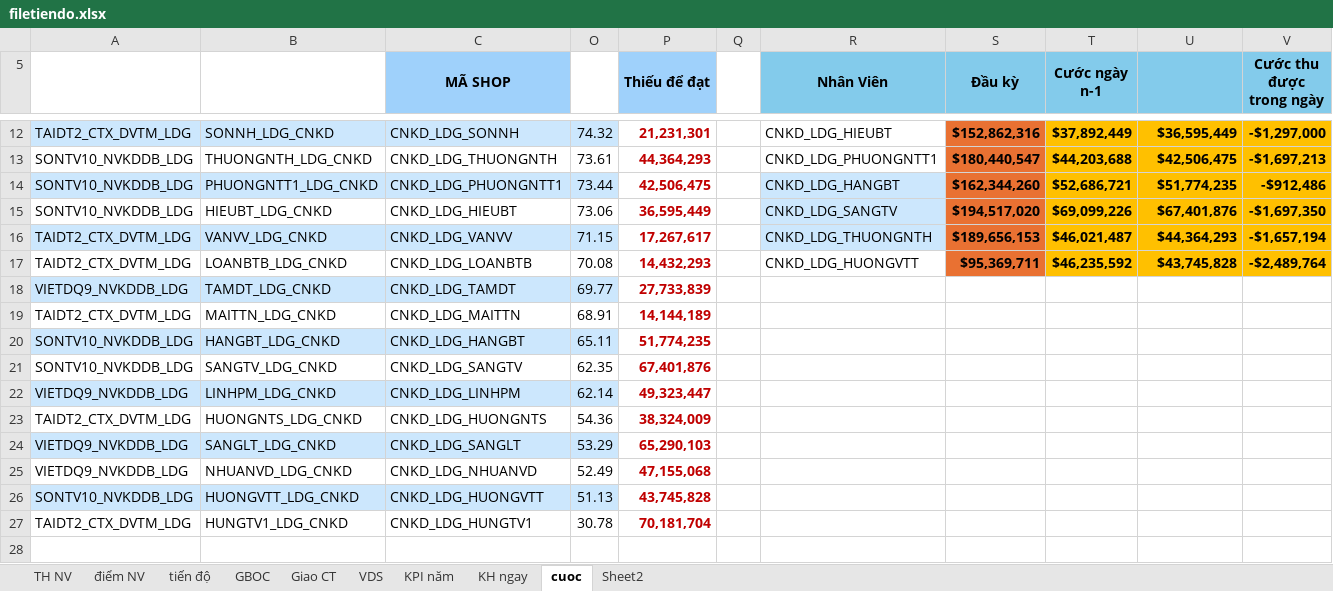
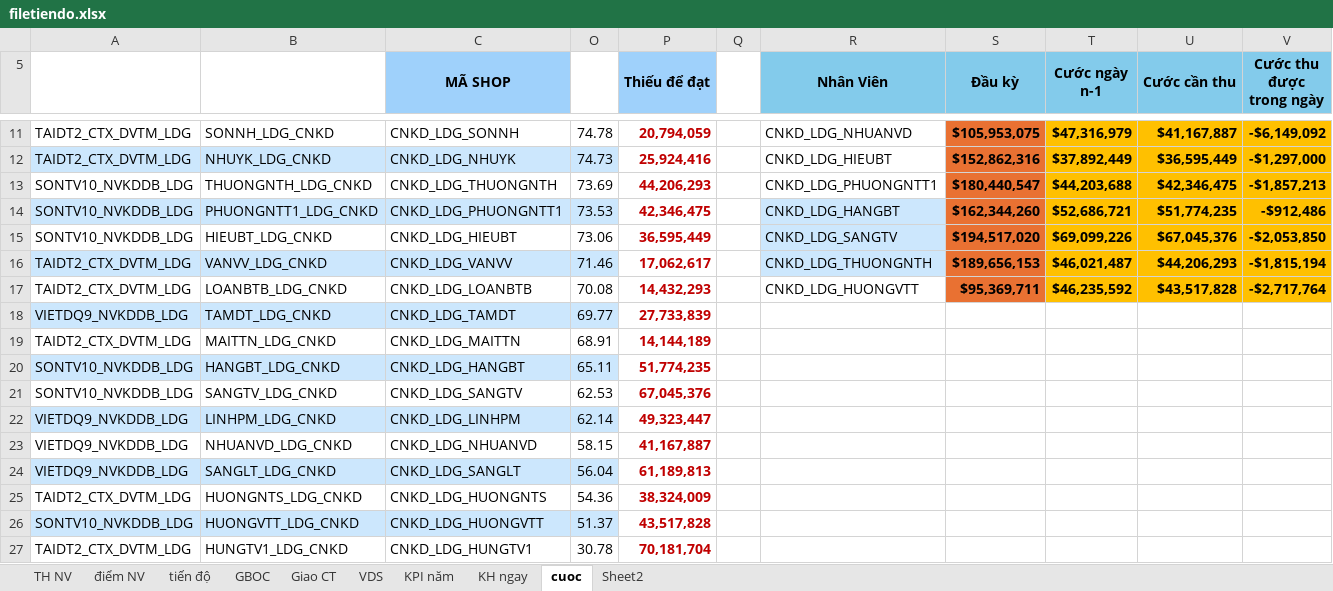
Before and after one commit to iwkay2612-vietdq9/KPI, an Excel workbook: filetiendo.xlsx, sheet cuoc, drawn as a sheet; only a part is shown, gaps mark what is left out; values as stored, in another font and other column widths than the file's, no borders; conditional formats not drawn; removed rows and columns are numbered as before the commit, all else as after; the diff covers the shown part only; the diff names each change by its address in the sheet, - before the commit and + after, or states it on an @@ line.

Commit message:
Auto update Excel data tu Admin

```diff
--- a/filetiendo.xlsx (sheet cuoc)
+++ b/filetiendo.xlsx (sheet cuoc)
-U5: (empty)
+U5: Cước cần thu
+U5:U6 merged
-A11:C11 fill: #CCE7FD
+A11:C11 fill: none
-O11: 74.32
+O11: 74.78
-O11 fill: #CCE7FD
+O11 fill: none
-P11 (Thiếu để đạt): 21,231,301
+P11 (Thiếu để đạt): 20,794,059
-R11 (Nhân Viên): CNKD_LDG_HIEUBT
+R11 (Nhân Viên): CNKD_LDG_NHUANVD
-S11 (Đầu kỳ): $152,862,316
+S11 (Đầu kỳ): $105,953,075
-T11 (Cước ngày n-1): $37,892,449
+T11 (Cước ngày n-1): $47,316,979
-U11 (Cước cần thu): $36,595,449
+U11 (Cước cần thu): $41,167,887
-V11 (Cước thu được trong ngày): -$1,297,000
+V11 (Cước thu được trong ngày): -$6,149,092
+row 12: TAIDT2_CTX_DVTM_LDG | NHUYK_LDG_CNKD | CNKD_LDG_NHUYK | 74.73 | 25,924,416 |  | CNKD_LDG_HIEUBT | $152,862,316 | $37,892,449 | $36,595,449 | -$1,297,000
-O13: 73.61
+O13: 73.69
-P13 (Thiếu để đạt): 44,364,293
+P13 (Thiếu để đạt): 44,206,293
-U13 (Cước cần thu): $42,506,475
+U13 (Cước cần thu): $42,346,475
-V13 (Cước thu được trong ngày): -$1,697,213
+V13 (Cước thu được trong ngày): -$1,857,213
-O14: 73.44
+O14: 73.53
-P14 (Thiếu để đạt): 42,506,475
+P14 (Thiếu để đạt): 42,346,475
-U15 (Cước cần thu): $67,401,876
+U15 (Cước cần thu): $67,045,376
-V15 (Cước thu được trong ngày): -$1,697,350
+V15 (Cước thu được trong ngày): -$2,053,850
-O16: 71.15
+O16: 71.46
-P16 (Thiếu để đạt): 17,267,617
+P16 (Thiếu để đạt): 17,062,617
-U16 (Cước cần thu): $44,364,293
+U16 (Cước cần thu): $44,206,293
-V16 (Cước thu được trong ngày): -$1,657,194
+V16 (Cước thu được trong ngày): -$1,815,194
-U17 (Cước cần thu): $43,745,828
+U17 (Cước cần thu): $43,517,828
-V17 (Cước thu được trong ngày): -$2,489,764
+V17 (Cước thu được trong ngày): -$2,717,764
-O21: 62.35
+O21: 62.53
-P21 (Thiếu để đạt): 67,401,876
+P21 (Thiếu để đạt): 67,045,376
+row 23: VIETDQ9_NVKDDB_LDG | NHUANVD_LDG_CNKD | CNKD_LDG_NHUANVD | 58.15 | 41,167,887
+row 24: VIETDQ9_NVKDDB_LDG | SANGLT_LDG_CNKD | CNKD_LDG_SANGLT | 56.04 | 61,189,813
-row 24: VIETDQ9_NVKDDB_LDG | SANGLT_LDG_CNKD | CNKD_LDG_SANGLT | 53.29 | 65,290,103
-row 25: VIETDQ9_NVKDDB_LDG | NHUANVD_LDG_CNKD | CNKD_LDG_NHUANVD | 52.49 | 47,155,068
-O26: 51.13
+O26: 51.37
-P26 (Thiếu để đạt): 43,745,828
+P26 (Thiếu để đạt): 43,517,828
```
Also changed, not shown: 1 removed row and 8 edited cells elsewhere in this sheet, sheet tiến độ, sheet TH NV, sheet điểm NV, formulas that keep their value, hidden cells.
